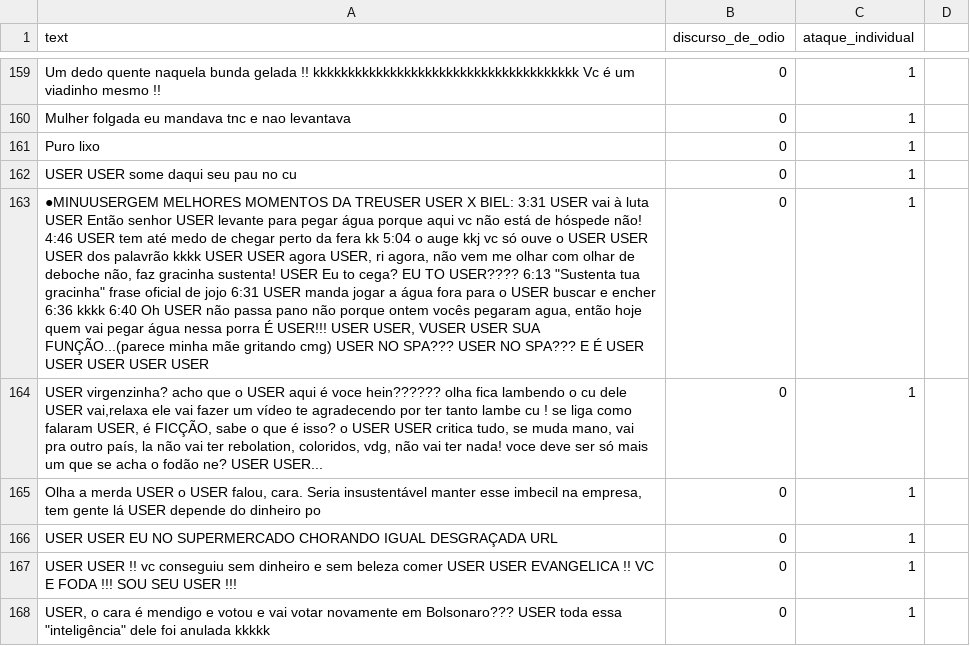
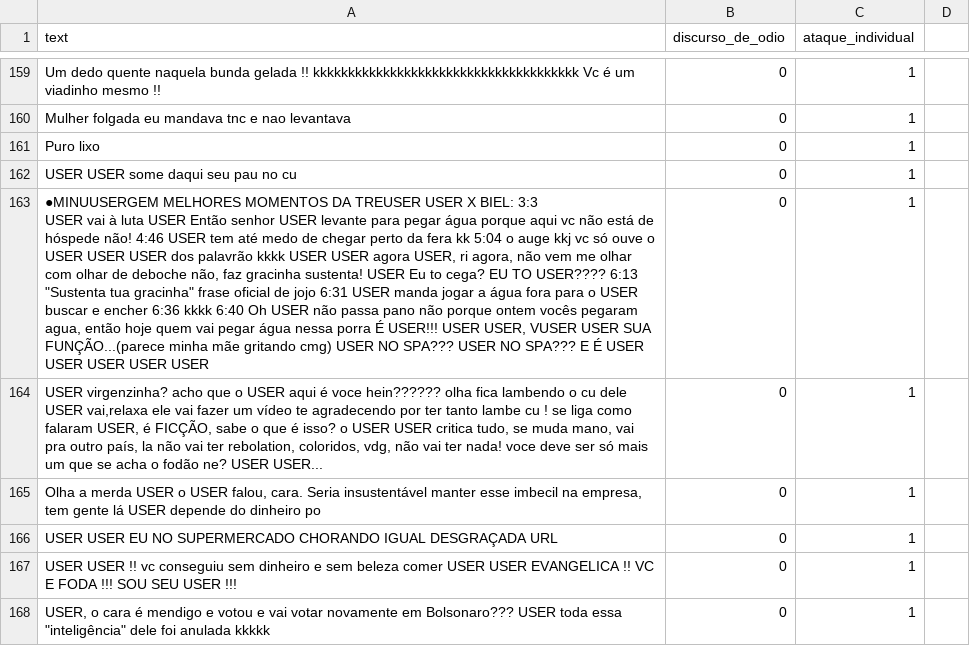
Before and after one commit to aikoian/Pesquisa-ADO, a CSV file: dataset_4/olid_separados/amostra_de_607_[0,1]_para_revisao.csv, drawn as a sheet; only a part is shown, gaps mark what is left out; ↵ is a line break in a cell; the diff covers the shown part only; the diff names each change by its address in the sheet, - before the commit and + after, or states it on an @@ line.

```diff
--- a/dataset_4/olid_separados/amostra_de_607_[0,1]_para_revisao.csv
+++ b/dataset_4/olid_separados/amostra_de_607_[0,1]_para_revisao.csv
-A163 (text): …X BIEL: 3:31 USER vai…
+A163 (text): …X BIEL: 3:3 ↵ USER vai…
```
Also changed, not shown: 46 added rows elsewhere in this file, dataset_4/olid_gerados_[1,1]/607_casos_[1,1]_gerados.csv, dataset_4/olid_gerados_[1.0]/casos_[1,0]_gerado.csv, 2 other files.
